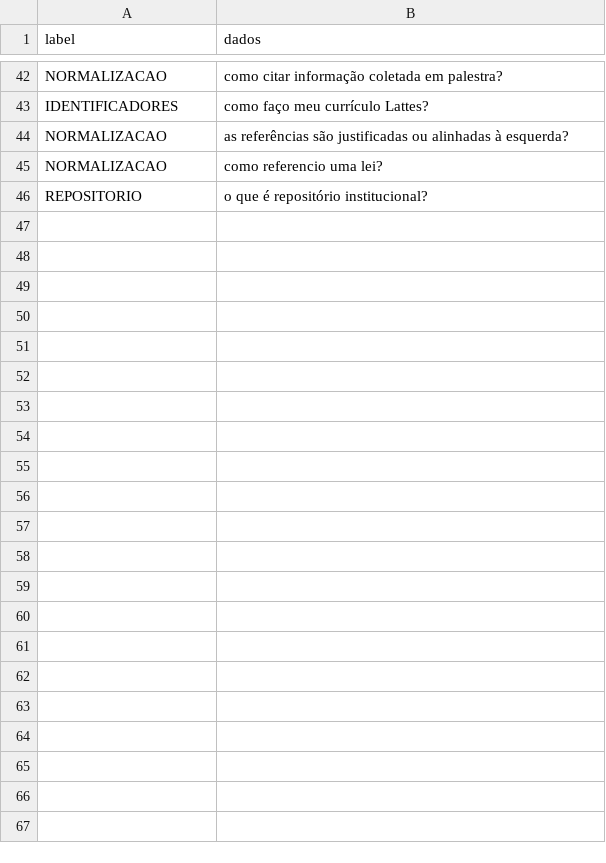
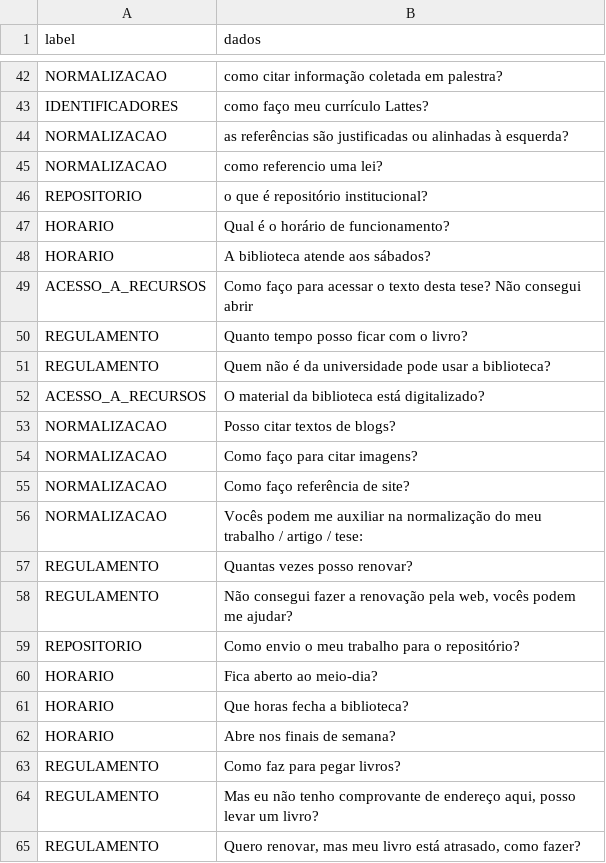
Before and after one commit to trmurakami/enhancedLibrarySearch, a TSV file: py/data.tsv, drawn as a sheet; only a part is shown, gaps mark what is left out; the diff covers the shown part only; the diff names each change by its address in the sheet, - before the commit and + after, or states it on an @@ line.

```diff
--- a/py/data.tsv
+++ b/py/data.tsv
+row 47: HORARIO | Qual é o horário de funcionamento?
+row 48: HORARIO | A biblioteca atende aos sábados?
+row 49: ACESSO_A_RECURSOS | Como faço para acessar o texto desta tese? Não consegui abrir
+row 50: REGULAMENTO | Quanto tempo posso ficar com o livro?
+row 51: REGULAMENTO | Quem não é da universidade pode usar a biblioteca?
+row 52: ACESSO_A_RECURSOS | O material da biblioteca está digitalizado?
+row 53: NORMALIZACAO | Posso citar textos de blogs?
+row 54: NORMALIZACAO | Como faço para citar imagens?
+row 55: NORMALIZACAO | Como faço referência de site?
+row 56: NORMALIZACAO | Vocês podem me auxiliar na normalização do meu trabalho / artigo / tese:
+row 57: REGULAMENTO | Quantas vezes posso renovar?
+row 58: REGULAMENTO | Não consegui fazer a renovação pela web, vocês podem me ajudar?
+row 59: REPOSITORIO | Como envio o meu trabalho para o repositório?
+row 60: HORARIO | Fica aberto ao meio-dia?
+row 61: HORARIO | Que horas fecha a biblioteca?
+row 62: HORARIO | Abre nos finais de semana?
+row 63: REGULAMENTO | Como faz para pegar livros?
+row 64: REGULAMENTO | Mas eu não tenho comprovante de endereço aqui, posso levar um livro?
+row 65: REGULAMENTO | Quero renovar, mas meu livro está atrasado, como fazer?
```
Also changed, not shown: 43 added rows elsewhere in this file, 1 other file.
